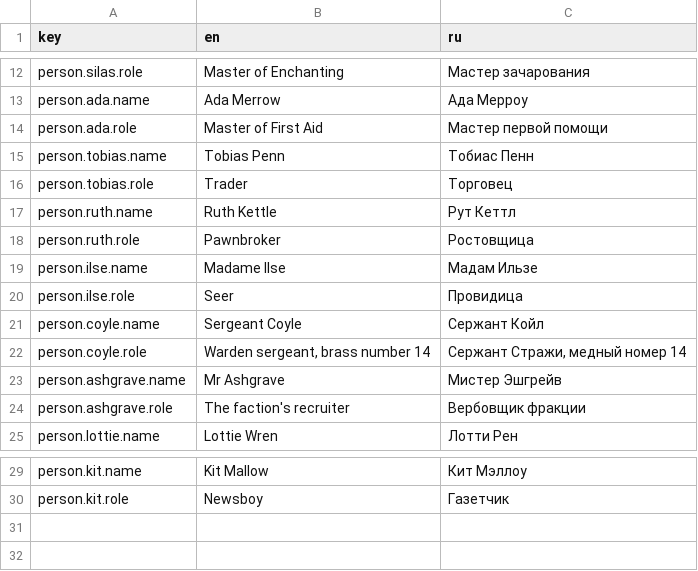
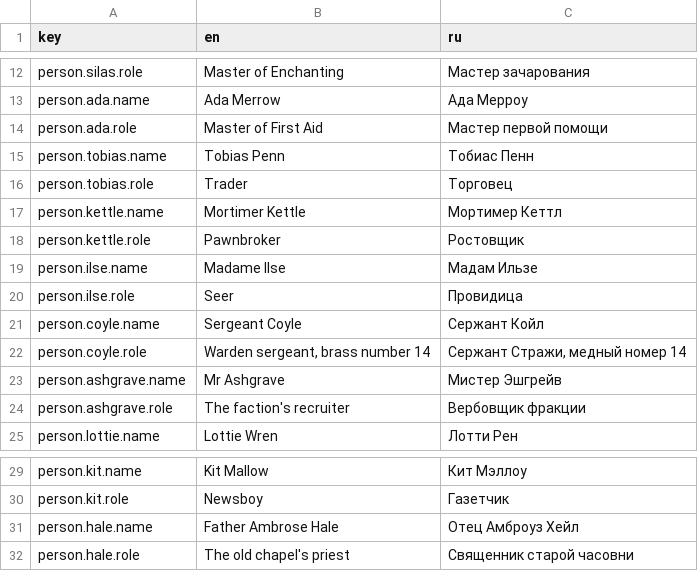
Before and after one commit to fargust16/game-dev, a CSV file: unity/Assets/Resources/Localization/people.csv, drawn as a sheet; only a part is shown, gaps mark what is left out.

```diff
--- a/unity/Assets/Resources/Localization/people.csv
+++ b/unity/Assets/Resources/Localization/people.csv
@@ -16,4 +16,4 @@ person.tobias.name,Tobias Penn,Тобиас Пенн
 person.tobias.role,Trader,Торговец
-person.ruth.name,Ruth Kettle,Рут Кеттл
-person.ruth.role,Pawnbroker,Ростовщица
+person.kettle.name,Mortimer Kettle,Мортимер Кеттл
+person.kettle.role,Pawnbroker,Ростовщик
 person.ilse.name,Madame Ilse,Мадам Ильзе
@@ -30 +30,3 @@ person.kit.name,Kit Mallow,Кит Мэллоу
 person.kit.role,Newsboy,Газетчик
+person.hale.name,Father Ambrose Hale,Отец Амброуз Хейл
+person.hale.role,The old chapel's priest,Священник старой часовни
```
Also changed, not shown: 48 other files.
